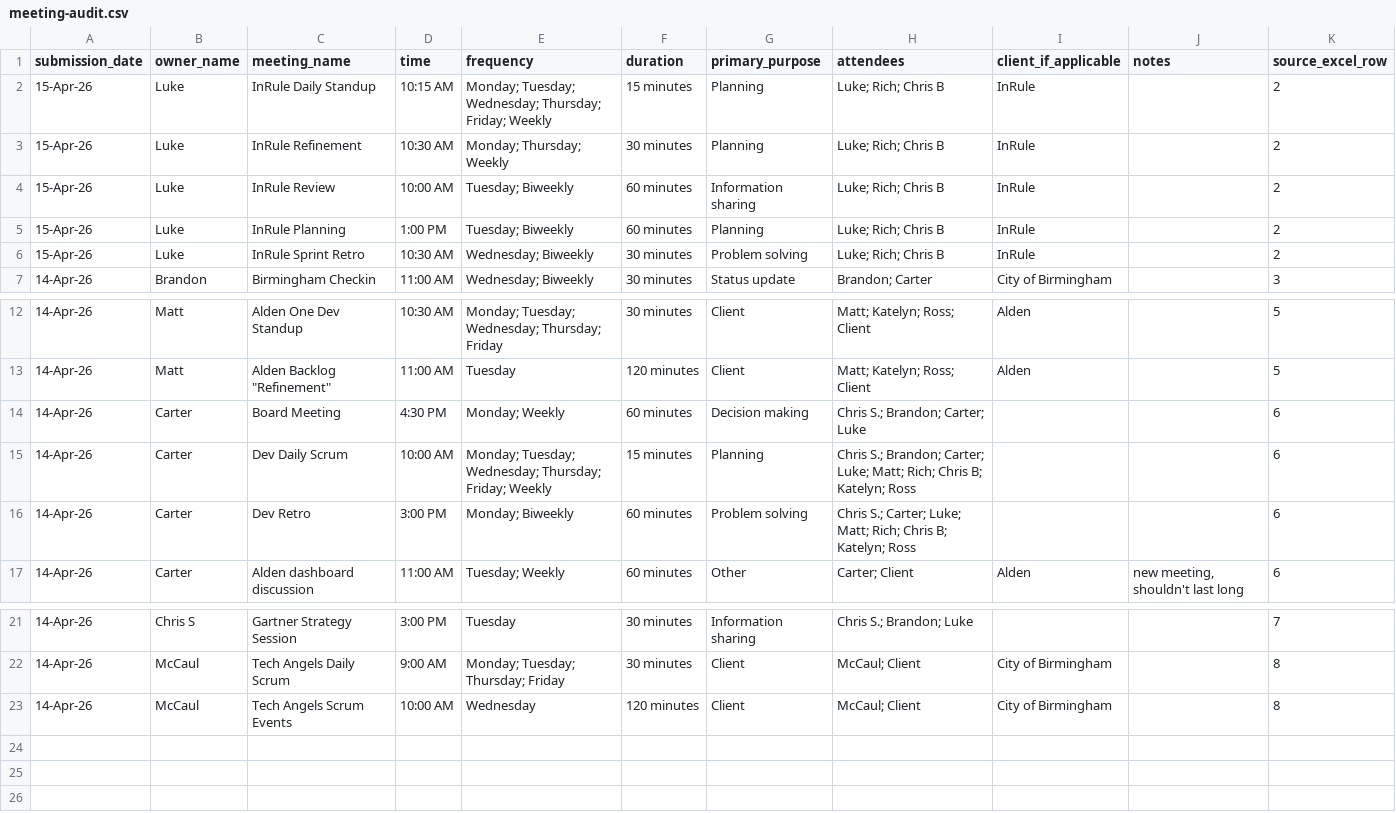
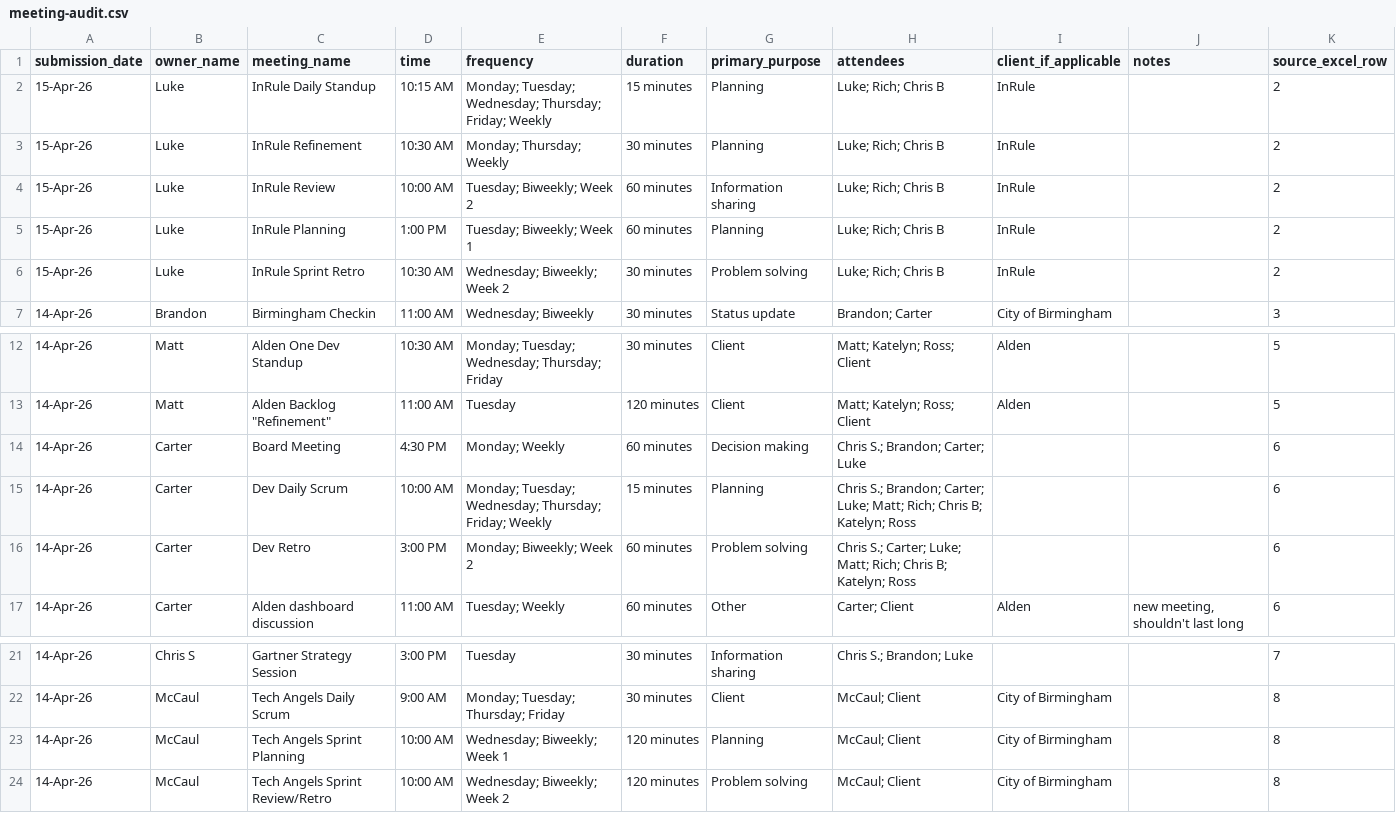
Before and after one commit to sigaostudios/meetingaudit, a CSV file: public/data/meeting-audit.csv, drawn as a sheet; only a part is shown, gaps mark what is left out.

Commit message:
fix: handle biweekly sprint recurrence

```diff
--- a/public/data/meeting-audit.csv
+++ b/public/data/meeting-audit.csv
@@ -3,5 +3,5 @@ submission_date,owner_name,meeting_name,time,frequency,duration,primary_purpose,
 15-Apr-26,Luke,InRule Refinement,10:30 AM,Monday; Thursday; Weekly,30 minutes,Planning,Luke; Rich; Chris B,InRule,,2
-15-Apr-26,Luke,InRule Review,10:00 AM,Tuesday; Biweekly,60 minutes,Information sharing,Luke; Rich; Chris B,InRule,,2
-15-Apr-26,Luke,InRule Planning,1:00 PM,Tuesday; Biweekly,60 minutes,Planning,Luke; Rich; Chris B,InRule,,2
-15-Apr-26,Luke,InRule Sprint Retro,10:30 AM,Wednesday; Biweekly,30 minutes,Problem solving,Luke; Rich; Chris B,InRule,,2
+15-Apr-26,Luke,InRule Review,10:00 AM,Tuesday; Biweekly; Week 2,60 minutes,Information sharing,Luke; Rich; Chris B,InRule,,2
+15-Apr-26,Luke,InRule Planning,1:00 PM,Tuesday; Biweekly; Week 1,60 minutes,Planning,Luke; Rich; Chris B,InRule,,2
+15-Apr-26,Luke,InRule Sprint Retro,10:30 AM,Wednesday; Biweekly; Week 2,30 minutes,Problem solving,Luke; Rich; Chris B,InRule,,2
 14-Apr-26,Brandon,Birmingham Checkin,11:00 AM,Wednesday; Biweekly,30 minutes,Status update,Brandon; Carter,City of Birmingham,,3
@@ -15,3 +15,3 @@ submission_date,owner_name,meeting_name,time,frequency,duration,primary_purpose,
 14-Apr-26,Carter,Dev Daily Scrum,10:00 AM,Monday; Tuesday; Wednesday; Thursday; Friday; Weekly,15 minutes,Planning,Chris S.; Brandon; Carter; Luke; Matt; Rich; Chris B; Katelyn; Ross,,,6
-14-Apr-26,Carter,Dev Retro,3:00 PM,Monday; Biweekly,60 minutes,Problem solving,Chris S.; Carter; Luke; Matt; Rich; Chris B; Katelyn; Ross,,,6
+14-Apr-26,Carter,Dev Retro,3:00 PM,Monday; Biweekly; Week 2,60 minutes,Problem solving,Chris S.; Carter; Luke; Matt; Rich; Chris B; Katelyn; Ross,,,6
 14-Apr-26,Carter,Alden dashboard discussion,11:00 AM,Tuesday; Weekly,60 minutes,Other,Carter; Client,Alden,"new meeting, shouldn't last long",6
@@ -22,2 +22,3 @@ submission_date,owner_name,meeting_name,time,frequency,duration,primary_purpose,
 14-Apr-26,McCaul,Tech Angels Daily Scrum,9:00 AM,Monday; Tuesday; Thursday; Friday,30 minutes,Client,McCaul; Client,City of Birmingham,,8
-14-Apr-26,McCaul,Tech Angels Scrum Events,10:00 AM,Wednesday,120 minutes,Client,McCaul; Client,City of Birmingham,,8
+14-Apr-26,McCaul,Tech Angels Sprint Planning,10:00 AM,Wednesday; Biweekly; Week 1,120 minutes,Planning,McCaul; Client,City of Birmingham,,8
+14-Apr-26,McCaul,Tech Angels Sprint Review/Retro,10:00 AM,Wednesday; Biweekly; Week 2,120 minutes,Problem solving,McCaul; Client,City of Birmingham,,8
```
Also changed, not shown: 6 other files.
